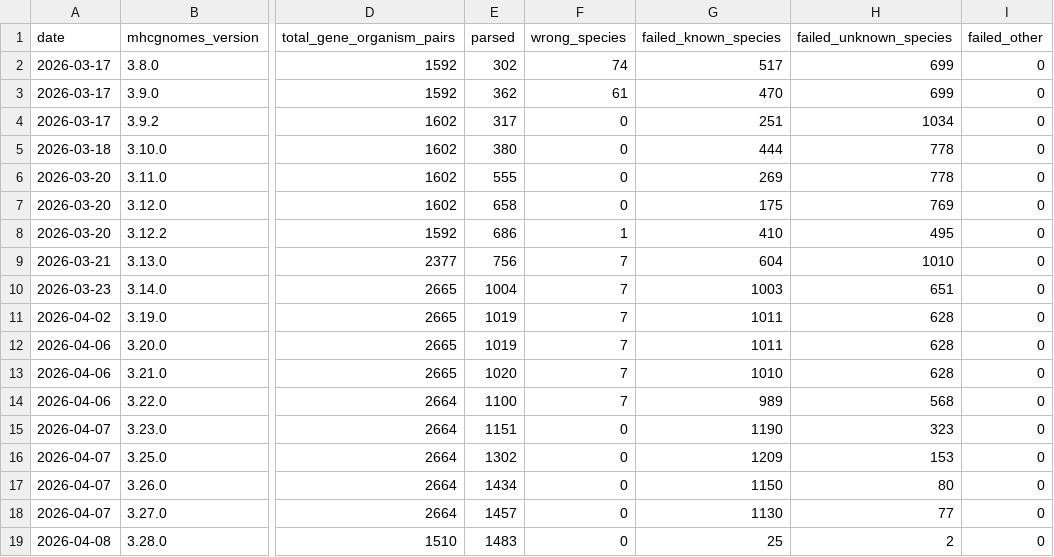
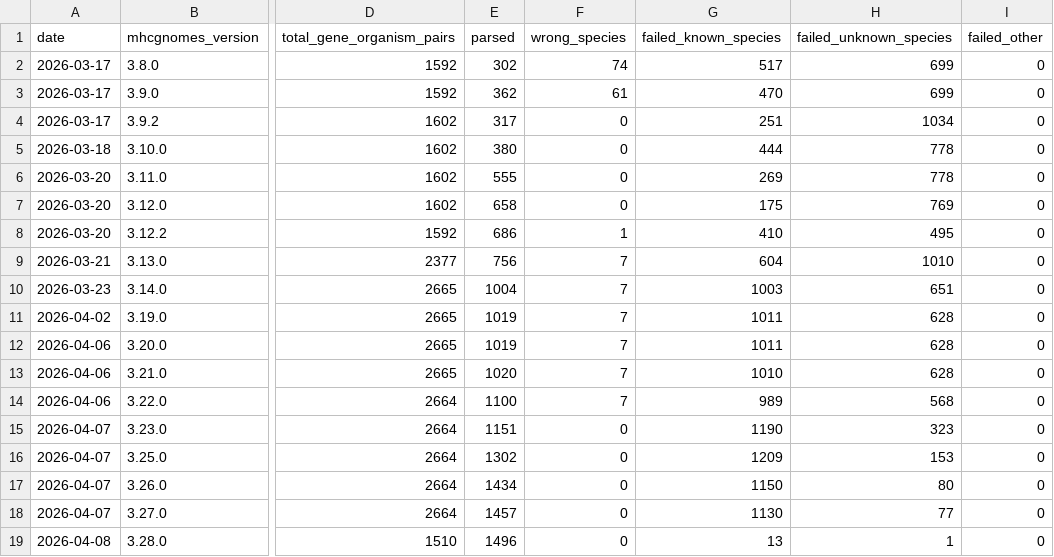
Before and after one commit to pirl-unc/mhcseqs, a CSV file: data/mhcgnomes_benchmark.csv, drawn as a sheet; only a part is shown, gaps mark what is left out; the diff names each change by its address in the sheet, - before the commit and + after, or states it on an @@ line.

Commit message:
Fix ortho source prefix (H2 not Mumu) and reach 99.1% parse rate
mhcgnomes uses "H2" as the Mus musculus prefix, not "Mumu" (our 2+2
derivation). Fixed _ORTHOLOG_NOMENCLATURE to use mhcgnomes-resolvable
prefixes so ortho genes parse correctly against the source species.

Benchmark: 1,496/1,510 parseable pairs (99.1%). Only 14 failures
remain, all ortho genes with mhcgnomes parsing edge cases.

```diff
--- a/data/mhcgnomes_benchmark.csv
+++ b/data/mhcgnomes_benchmark.csv
-E19 (parsed): 1483
+E19 (parsed): 1496
-G19 (failed_known_species): 25
+G19 (failed_known_species): 13
-H19 (failed_unknown_species): 2
+H19 (failed_unknown_species): 1
```
Also changed, not shown: 3 other files.
